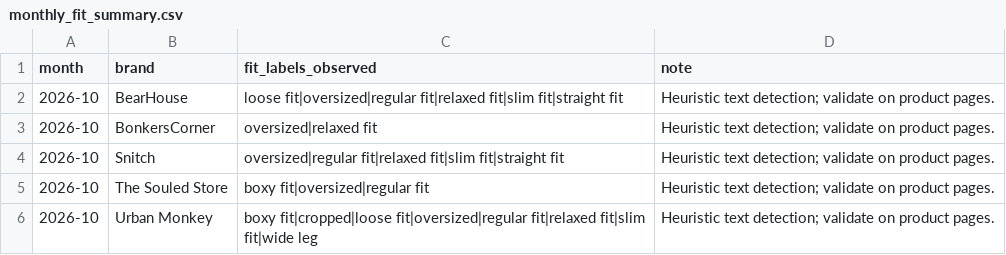
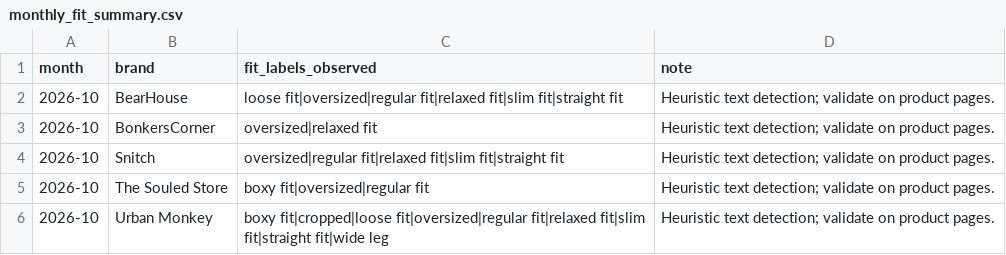
Before and after one commit to ChiranjibiR/AnimeSansar, a CSV file: reports/monthly_fit_summary.csv, drawn as a sheet.

```diff
--- a/reports/monthly_fit_summary.csv
+++ b/reports/monthly_fit_summary.csv
@@ -5,2 +5,2 @@ month,brand,fit_labels_observed,note
 2026-10,The Souled Store,boxy fit|oversized|regular fit,Heuristic text detection; validate on product pages.
-2026-10,Urban Monkey,boxy fit|cropped|loose fit|oversized|regular fit|relaxed fit|slim fit|wide leg,Heuristic text detection; validate on product pages.
+2026-10,Urban Monkey,boxy fit|cropped|loose fit|oversized|regular fit|relaxed fit|slim fit|straight fit|wide leg,Heuristic text detection; validate on product pages.
```
Also changed, not shown: reports/monthly_launch_summary.csv, reports/scrape_status.csv, 7 other files.
